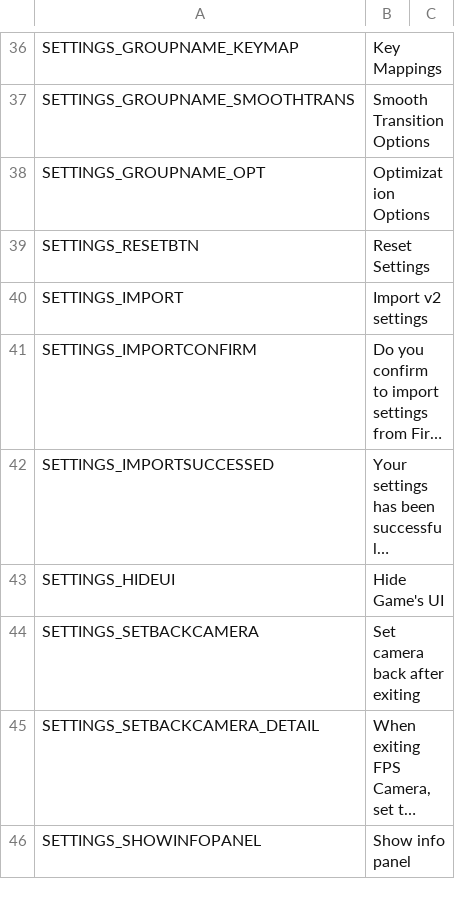
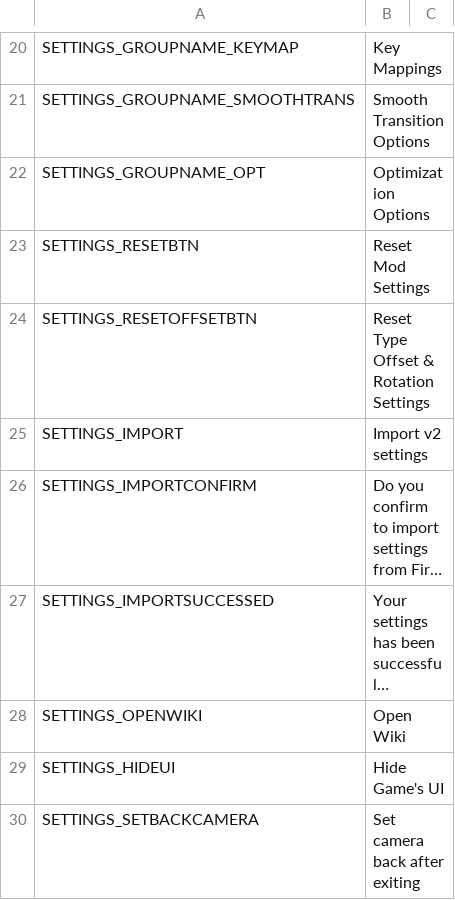
Before and after one commit to will258012/FPSCamera-Continued, a CSV file: FPSCamera/Translations/pt-BR.csv, drawn as a sheet; only a part is shown, gaps mark what is left out; the shorter side is filled out with more unchanged rows; long unchanged cells end in …; addresses are those after the commit; the diff covers the shown part only; the diff names each change by its address in the sheet, - before the commit and + after, or states it on an @@ line.

```diff
--- a/FPSCamera/Translations/pt-BR.csv
+++ b/FPSCamera/Translations/pt-BR.csv
-B23: Reset Settings
+B23: Reset Mod Settings
+row 24: SETTINGS_RESETOFFSETBTN | Reset Type Offset & Rotation Settings
+row 28: SETTINGS_OPENWIKI | Open Wiki
```
Also changed, not shown: 16 removed rows elsewhere in this file.
